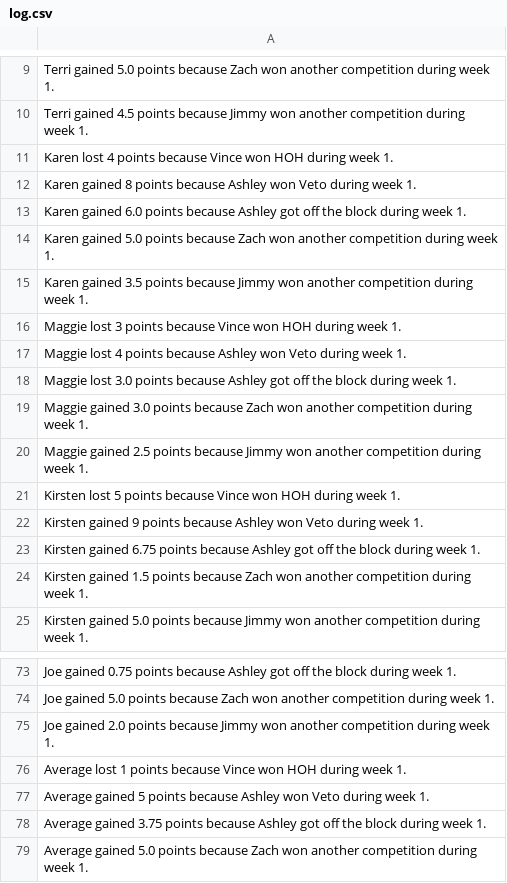
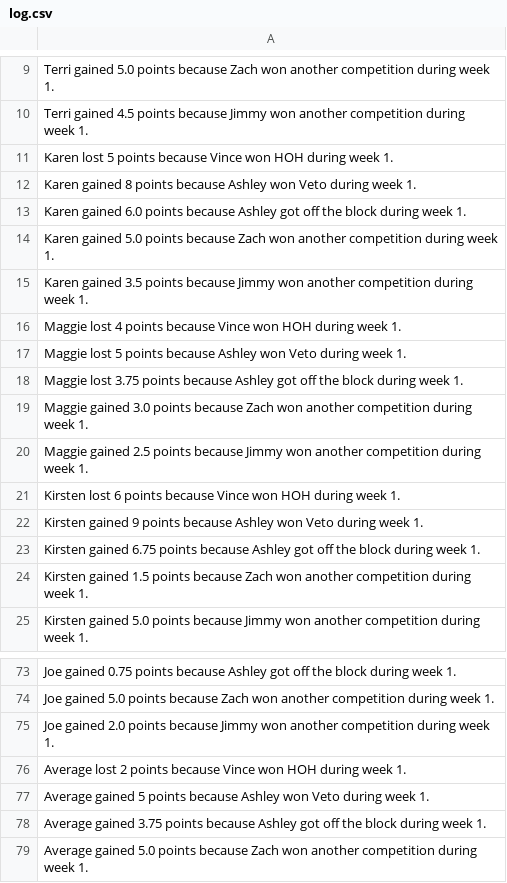
Before and after one commit to rclavey/big_brother, a CSV file: data/log.csv, drawn as a sheet; only a part is shown, gaps mark what is left out.

```diff
--- a/data/log.csv
+++ b/data/log.csv
@@ -10,3 +10,3 @@ Terri gained 5.0 points because Zach won another competition during week 1.
 Terri gained 4.5 points because Jimmy won another competition during week 1.
-Karen lost 4 points because Vince won HOH during week 1.
+Karen lost 5 points because Vince won HOH during week 1.
 Karen gained 8 points because Ashley won Veto during week 1.
@@ -15,8 +15,8 @@ Karen gained 5.0 points because Zach won another competition during week 1.
 Karen gained 3.5 points because Jimmy won another competition during week 1.
-Maggie lost 3 points because Vince won HOH during week 1.
-Maggie lost 4 points because Ashley won Veto during week 1.
-Maggie lost 3.0 points because Ashley got off the block during week 1.
+Maggie lost 4 points because Vince won HOH during week 1.
+Maggie lost 5 points because Ashley won Veto during week 1.
+Maggie lost 3.75 points because Ashley got off the block during week 1.
 Maggie gained 3.0 points because Zach won another competition during week 1.
 Maggie gained 2.5 points because Jimmy won another competition during week 1.
-Kirsten lost 5 points because Vince won HOH during week 1.
+Kirsten lost 6 points because Vince won HOH during week 1.
 Kirsten gained 9 points because Ashley won Veto during week 1.
@@ -75,3 +75,3 @@ Joe gained 5.0 points because Zach won another competition during week 1.
 Joe gained 2.0 points because Jimmy won another competition during week 1.
-Average lost 1 points because Vince won HOH during week 1.
+Average lost 2 points because Vince won HOH during week 1.
 Average gained 5 points because Ashley won Veto during week 1.
```
Also changed, not shown: data/picks.csv, data/points.csv, 5 other files.
